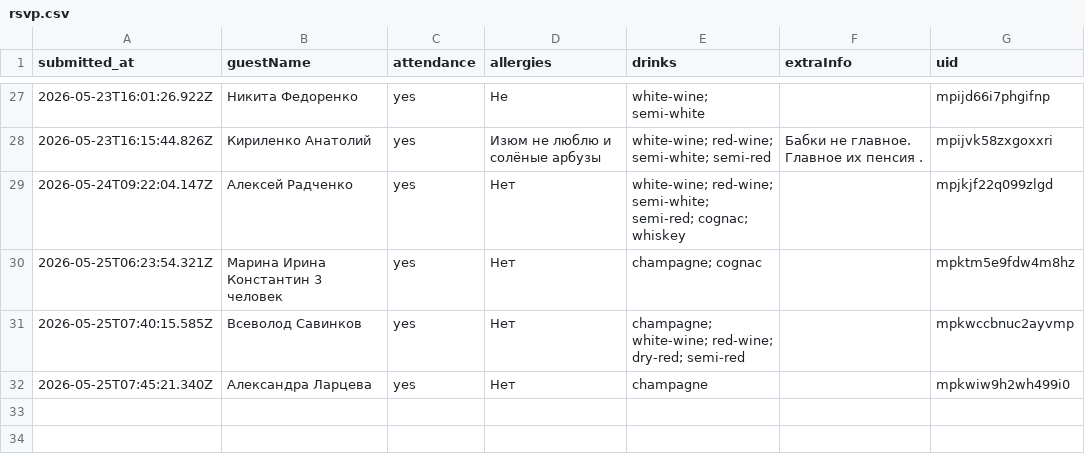
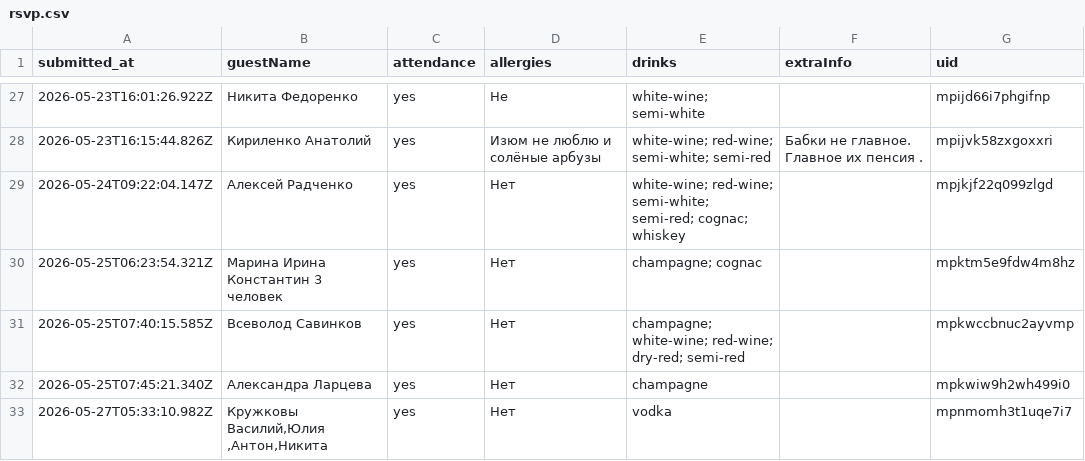
Before and after one commit to ge1saga/Sergey_Elya_Wedding, a CSV file: rsvp.csv, drawn as a sheet; only a part is shown, gaps mark what is left out; the diff names each change by its address in the sheet, - before the commit and + after, or states it on an @@ line.

Commit message:
RSVP: 2026-05-27T05:33:13.350Z

```diff
--- a/rsvp.csv
+++ b/rsvp.csv
+row 33: 2026-05-27T05:33:10.982Z | Кружковы Василий,Юлия ,Антон,Никита | yes | Нет | vodka |  | mpnmomh3t1uqe7i7
```
